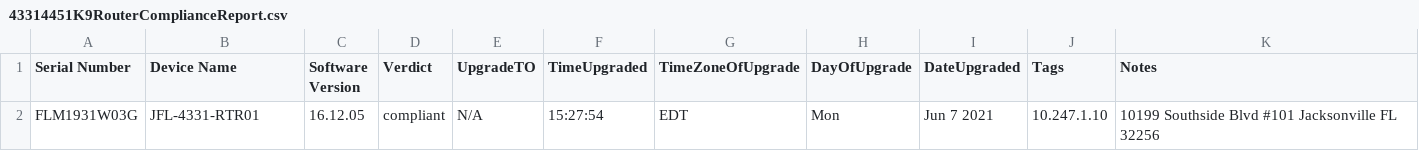
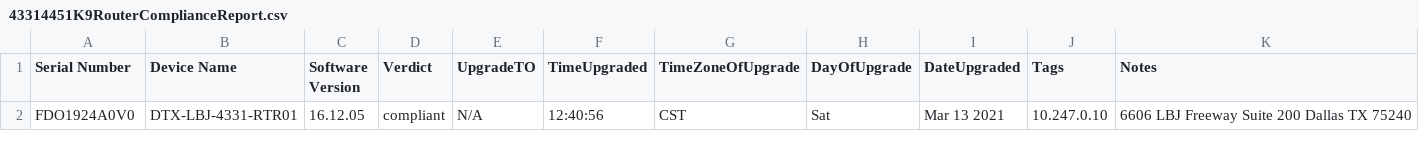
Before and after one commit to ezehreubenccie/ezehtechnology, a CSV file: network_automation/43314451K9RouterComplianceReport.csv, drawn as a sheet; removed rows and columns are numbered as before the commit, all else as after; the diff names each change by its address in the sheet, - before the commit and + after, or states it on an @@ line.

```diff
--- a/network_automation/43314451K9RouterComplianceReport.csv
+++ b/network_automation/43314451K9RouterComplianceReport.csv
-row 2: FLM1931W03G | JFL-4331-RTR01 | 16.12.05 | compliant | N/A | 15:27:54 | EDT | Mon | Jun 7 2021 | 10.247.1.10 | 10199 Southside Blvd #101 Jacksonville FL 32256
+row 2: FDO1924A0V0 | DTX-LBJ-4331-RTR01 | 16.12.05 | compliant | N/A | 12:40:56 | CST | Sat | Mar 13 2021 | 10.247.0.10 | 6606 LBJ Freeway Suite 200 Dallas TX 75240
```
Also changed, not shown: network_automation/FirewallComplianceReport.csv, 27 other files.
